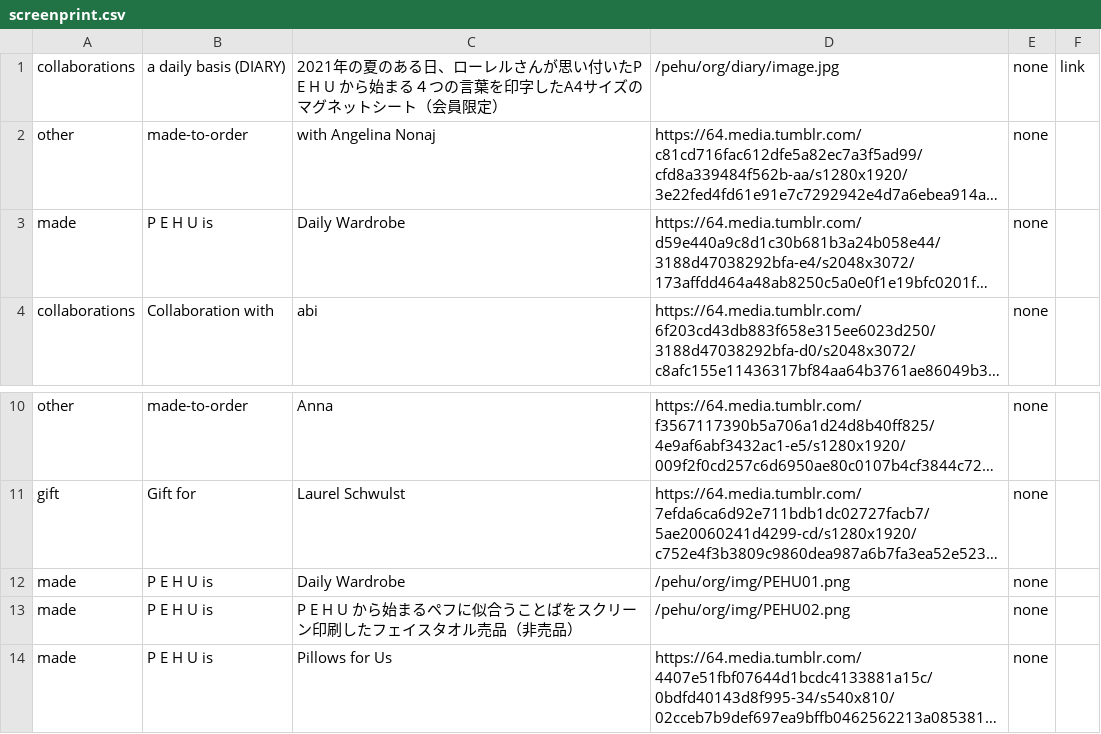
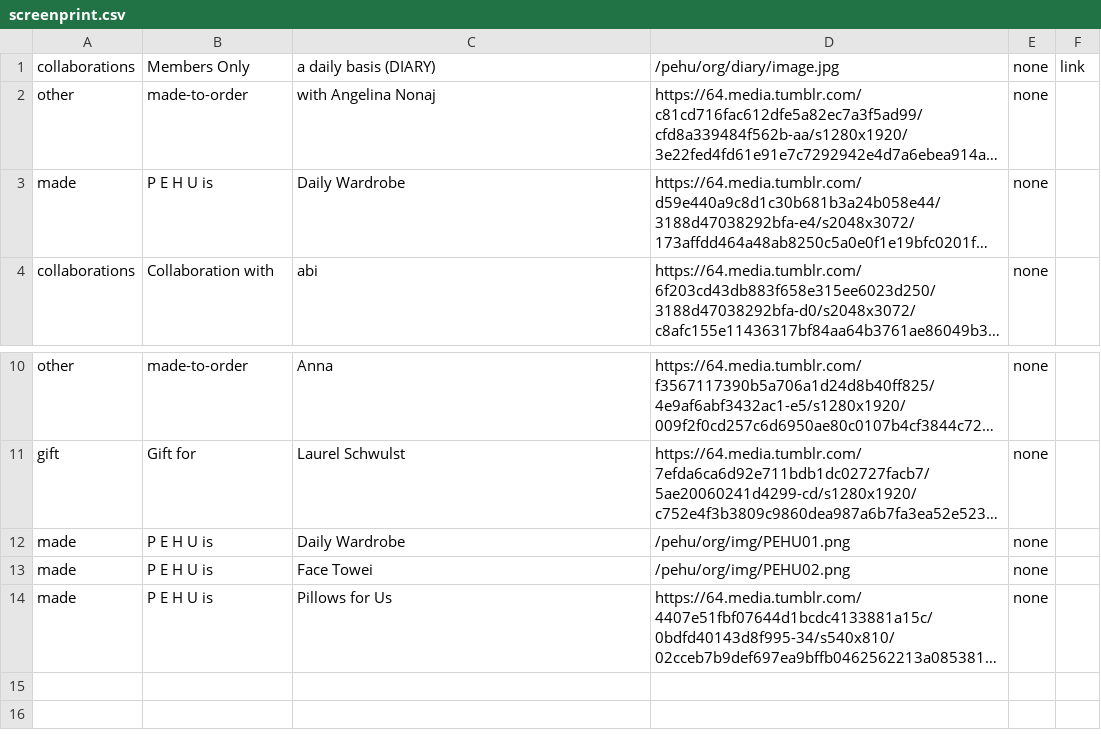
Before and after one commit to pe-hu/index, a CSV file: motto/screenprint.csv, drawn as a sheet; only a part is shown, gaps mark what is left out; long unchanged cells end in …; the diff names each change by its address in the sheet, - before the commit and + after, or states it on an @@ line.

Commit message:
Update screenprint.csv

```diff
--- a/motto/screenprint.csv
+++ b/motto/screenprint.csv
-B1: a daily basis (DIARY)
+B1: Members Only
-C1: 2021年の夏のある日、ローレルさんが思い付いたP E H U から始まる４つの言葉を印字したA4サイズのマグネットシート（会員限定）
+C1: a daily basis (DIARY)
-C13: P E H U から始まるペフに似合うことばをスクリーン印刷したフェイスタオル売品（非売品）
+C13: Face Towei
```
